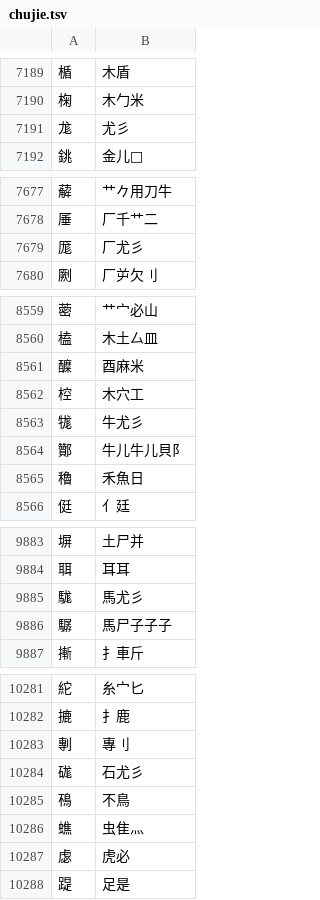
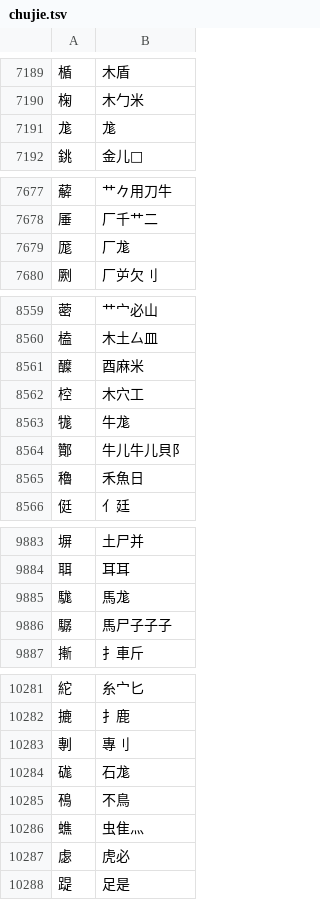
Before and after one commit to chenlin014/jiezi, a TSV file: table/chujie.tsv, drawn as a sheet; only a part is shown, gaps mark what is left out; the diff covers the shown part only.

```diff
--- a/table/chujie.tsv
+++ b/table/chujie.tsv
@@ -7190,3 +7190,3 @@
 椈	木勹米
-尨	尤彡
+尨	尨
 銚	金儿𠁼
@@ -7678,3 +7678,3 @@
 厜	厂千艹二
-厖	厂尤彡
+厖	厂尨
 劂	厂屰欠刂
@@ -8562,3 +8562,3 @@
 椌	木穴工
-牻	牛尤彡
+牻	牛尨
 酇	牛儿牛儿貝阝
@@ -9884,3 +9884,3 @@
 聑	耳耳
-駹	馬尤彡
+駹	馬尨
 驏	馬尸子子子
@@ -10283,3 +10283,3 @@
 剸	專刂
-硥	石尤彡
+硥	石尨
 鴀	不鳥
```
Also changed, not shown: 4 edited cells elsewhere in this file, table/siyuan.tsv, 2 other files.
